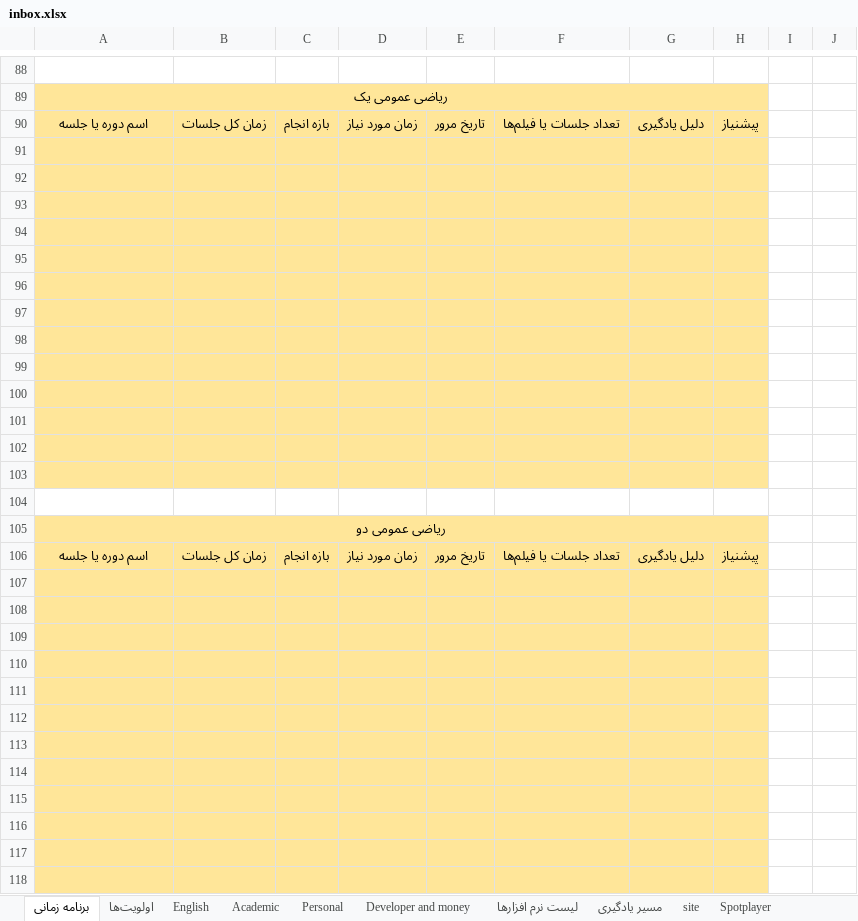
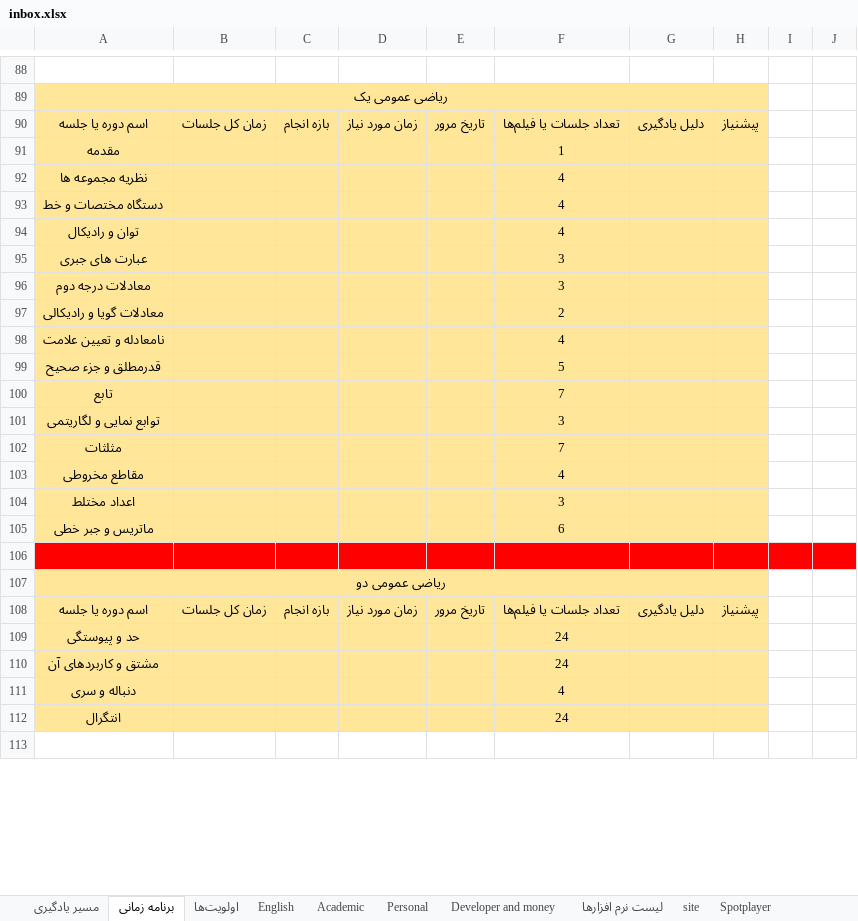
Before and after one commit to aliahz11/Time-Managment, an Excel workbook: inbox.xlsx, sheet برنامه زمانی, drawn as a sheet; only a part is shown, gaps mark what is left out; the shorter side is filled out with more unchanged rows; values as stored, in another font and other column widths than the file's, no borders; removed rows and columns are numbered as before the commit, all else as after; the diff covers the shown part only; the diff names each change by its address in the sheet, - before the commit and + after, or states it on an @@ line.

```diff
--- a/inbox.xlsx (sheet برنامه زمانی)
+++ b/inbox.xlsx (sheet برنامه زمانی)
@@ sheet tab order changed: مسیر یادگیری | برنامه زمانی | اولویت‌ها | English | Academic | Personal | Developer and money | لیست نرم افزارها | site | Spotplayer @@
-row 91: (empty)
+row 91: مقدمه |  |  |  |  | 1
-row 92: (empty)
+row 92: نظریه مجموعه ها |  |  |  |  | 4
-row 93: (empty)
+row 93: دستگاه مختصات و خط |  |  |  |  | 4
-row 94: (empty)
+row 94: توان و رادیکال |  |  |  |  | 4
-row 95: (empty)
+row 95: عبارت های جبری |  |  |  |  | 3
-row 96: (empty)
+row 96: معادلات درجه دوم |  |  |  |  | 3
-row 97: (empty)
+row 97: معادلات گویا و رادیکالی |  |  |  |  | 2
-row 98: (empty)
+row 98: نامعادله و تعیین علامت |  |  |  |  | 4
-row 99: (empty)
+row 99: قدرمطلق و جزء صحیح |  |  |  |  | 5
-row 100: (empty)
+row 100: تابع |  |  |  |  | 7
-row 101: (empty)
+row 101: توابع نمایی و لگاریتمی |  |  |  |  | 3
-row 102: (empty)
+row 102: مثلثات |  |  |  |  | 7
-row 103: (empty)
+row 103: مقاطع مخروطی |  |  |  |  | 4
+row 104: اعداد مختلط |  |  |  |  | 3
+row 105: ماتریس و جبر خطی |  |  |  |  | 6
-A106:J106 fill: none
+A106:J106 fill: #FF0000
-row 109: (empty)
+row 109: حد و پیوستگی |  |  |  |  | 24
-row 110: (empty)
+row 110: مشتق و کاربردهای آن |  |  |  |  | 24
-row 111: (empty)
+row 111: دنباله و سری |  |  |  |  | 4
-row 112: (empty)
+row 112: انتگرال |  |  |  |  | 24
-row 111: (empty)
-row 112: (empty)
-row 113: (empty)
-row 114: (empty)
-row 115: (empty)
-row 116: (empty)
-row 117: (empty)
-row 118: (empty)
```
Also changed, not shown: 1478 added rows, 1 removed row and 22 edited cells elsewhere in this sheet, sheet مسیر یادگیری, sheet Spotplayer.
